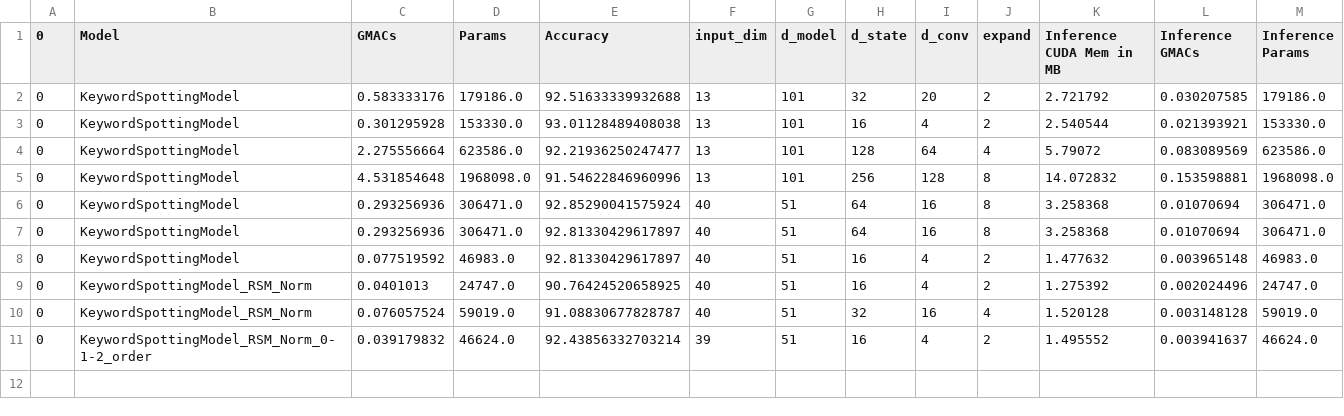
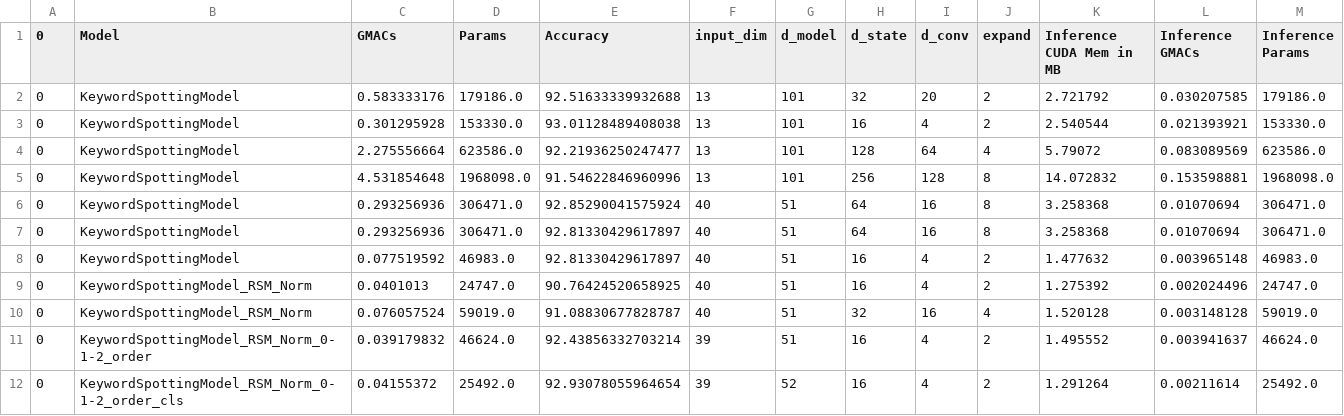
Before and after one commit to almog-sharoni/KWS-on-Mamba, a CSV file: results.csv, drawn as a sheet; the diff names each change by its address in the sheet, - before the commit and + after, or states it on an @@ line.

```diff
--- a/results.csv
+++ b/results.csv
+row 12: 0 | KeywordSpottingModel_RSM_Norm_0-1-2_order_cls | 0.04155372 | 25492.0 | 92.93078055964654 | 39 | 52 | 16 | 4 | 2 | 1.291264 | 0.00211614 | 25492.0
```
Also changed, not shown: 10 other files.
